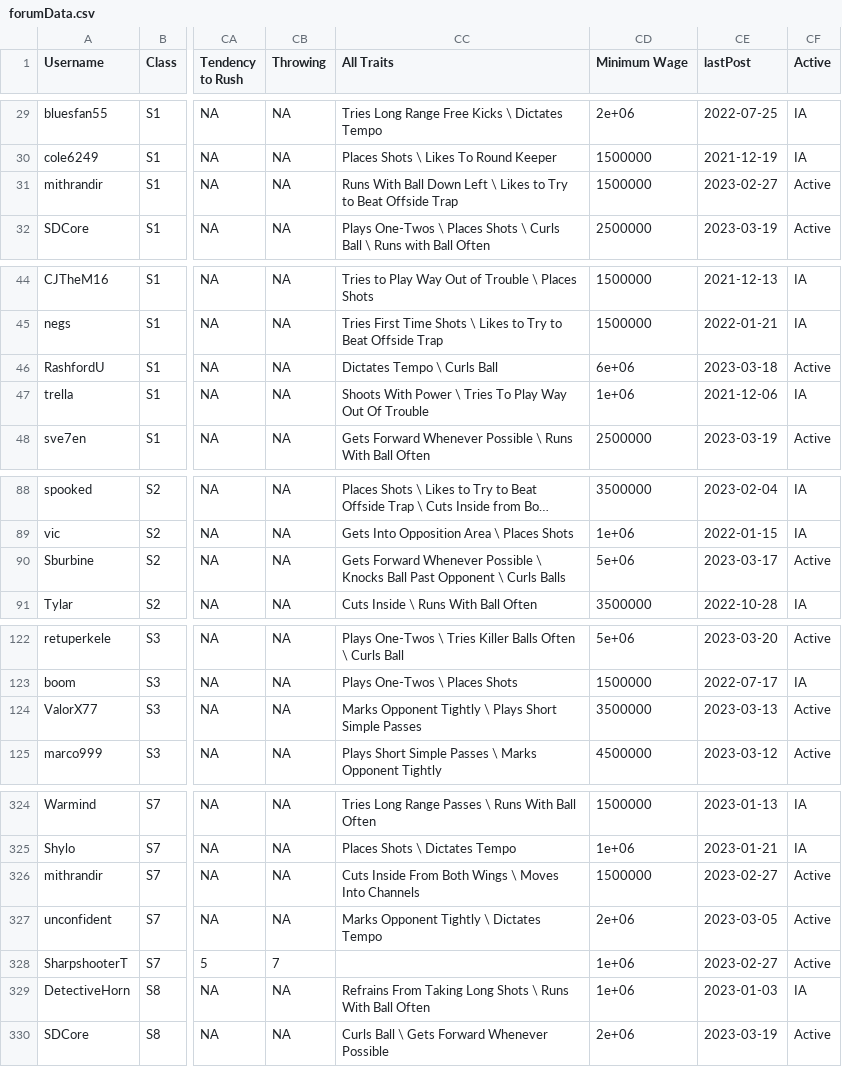
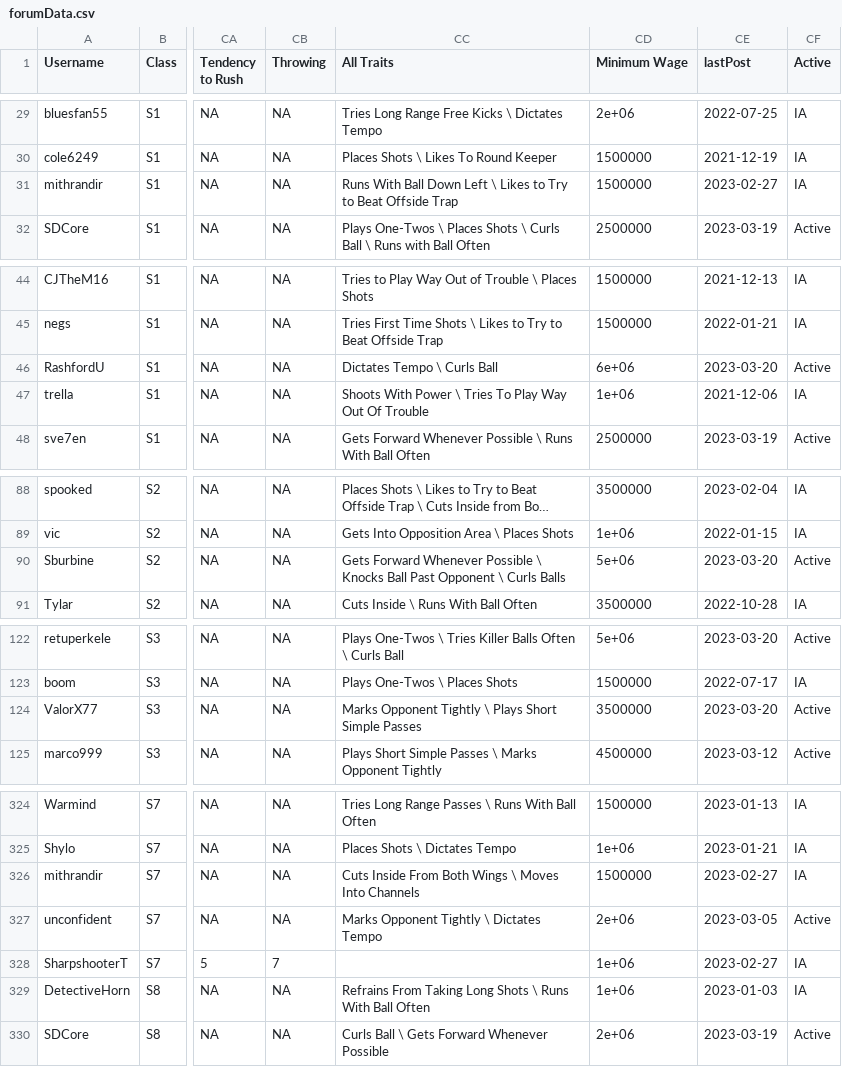
Before and after one commit to canadice/ssl-index, a CSV file: data/forumData.csv, drawn as a sheet; only a part is shown, gaps mark what is left out; long unchanged cells end in …; the diff covers the shown part only; the diff names each change by its address in the sheet, - before the commit and + after, or states it on an @@ line.

```diff
--- a/data/forumData.csv
+++ b/data/forumData.csv
-CF31 (Active): Active
+CF31 (Active): IA
-CE46 (lastPost): 2023-03-18
+CE46 (lastPost): 2023-03-20
-CE90 (lastPost): 2023-03-17
+CE90 (lastPost): 2023-03-20
-CE124 (lastPost): 2023-03-13
+CE124 (lastPost): 2023-03-20
-CF326 (Active): Active
+CF326 (Active): IA
-CF328 (Active): Active
+CF328 (Active): IA
```
Also changed, not shown: 1 added row and 11 edited cells elsewhere in this file, 1 other file.
